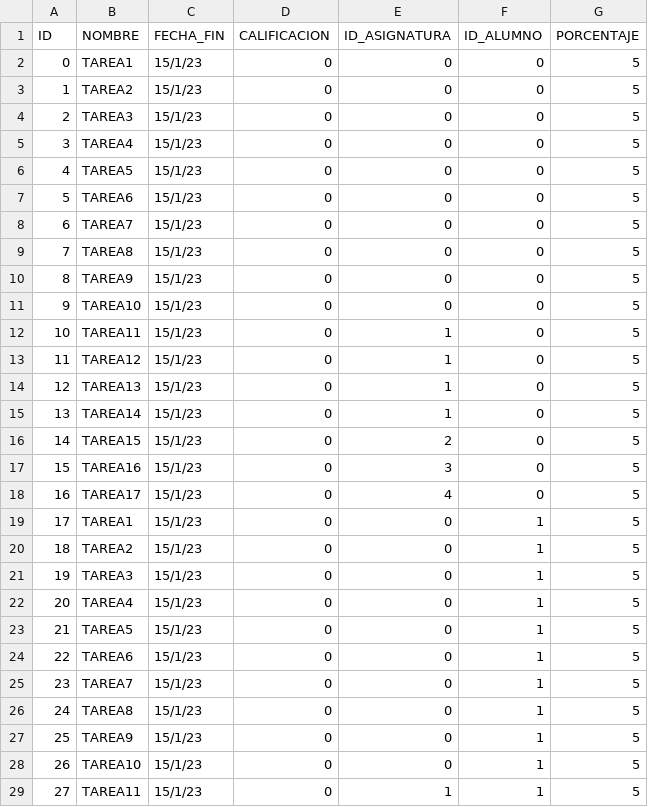
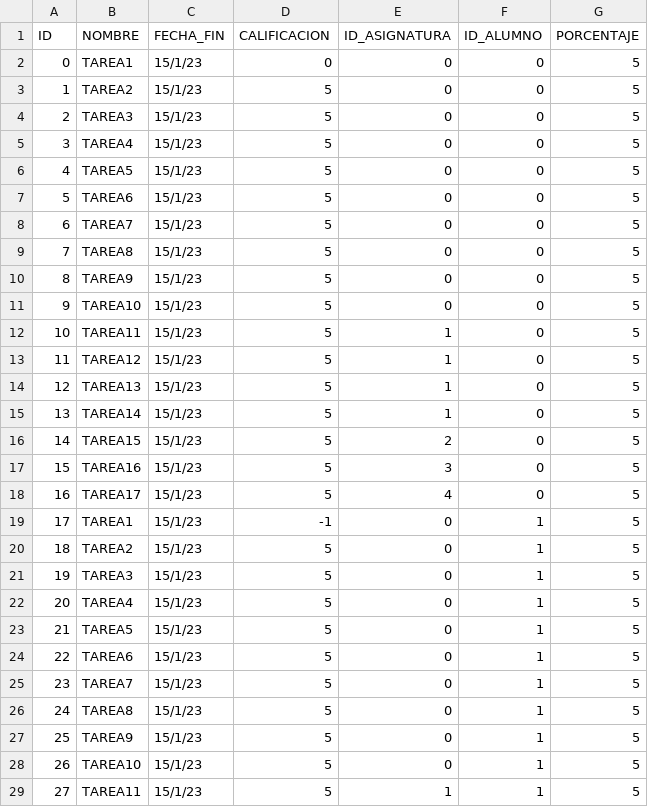
Before and after one commit to benatbarrueta/Proyecto_Prog3, a CSV file: tareas.csv, drawn as a sheet; only a part is shown; the diff covers the shown part only.

```diff
--- a/tareas.csv
+++ b/tareas.csv
@@ -3,27 +3,27 @@ ID;NOMBRE;FECHA_FIN;CALIFICACION;ID_ASIGNATURA;ID_ALUMNO;PORCENTAJE
-1;TAREA2;15/1/23;0;0;0;5
-2;TAREA3;15/1/23;0;0;0;5
-3;TAREA4;15/1/23;0;0;0;5
-4;TAREA5;15/1/23;0;0;0;5
-5;TAREA6;15/1/23;0;0;0;5
-6;TAREA7;15/1/23;0;0;0;5
-7;TAREA8;15/1/23;0;0;0;5
-8;TAREA9;15/1/23;0;0;0;5
-9;TAREA10;15/1/23;0;0;0;5
-10;TAREA11;15/1/23;0;1;0;5
-11;TAREA12;15/1/23;0;1;0;5
-12;TAREA13;15/1/23;0;1;0;5
-13;TAREA14;15/1/23;0;1;0;5
-14;TAREA15;15/1/23;0;2;0;5
-15;TAREA16;15/1/23;0;3;0;5
-16;TAREA17;15/1/23;0;4;0;5
-17;TAREA1;15/1/23;0;0;1;5
-18;TAREA2;15/1/23;0;0;1;5
-19;TAREA3;15/1/23;0;0;1;5
-20;TAREA4;15/1/23;0;0;1;5
-21;TAREA5;15/1/23;0;0;1;5
-22;TAREA6;15/1/23;0;0;1;5
-23;TAREA7;15/1/23;0;0;1;5
-24;TAREA8;15/1/23;0;0;1;5
-25;TAREA9;15/1/23;0;0;1;5
-26;TAREA10;15/1/23;0;0;1;5
-27;TAREA11;15/1/23;0;1;1;5
+1;TAREA2;15/1/23;5;0;0;5;
+2;TAREA3;15/1/23;5;0;0;5;
+3;TAREA4;15/1/23;5;0;0;5;
+4;TAREA5;15/1/23;5;0;0;5;
+5;TAREA6;15/1/23;5;0;0;5;
+6;TAREA7;15/1/23;5;0;0;5;
+7;TAREA8;15/1/23;5;0;0;5;
+8;TAREA9;15/1/23;5;0;0;5;
+9;TAREA10;15/1/23;5;0;0;5;
+10;TAREA11;15/1/23;5;1;0;5;
+11;TAREA12;15/1/23;5;1;0;5;
+12;TAREA13;15/1/23;5;1;0;5;
+13;TAREA14;15/1/23;5;1;0;5;
+14;TAREA15;15/1/23;5;2;0;5;
+15;TAREA16;15/1/23;5;3;0;5;
+16;TAREA17;15/1/23;5;4;0;5;
+17;TAREA1;15/1/23;-1;0;1;5;
+18;TAREA2;15/1/23;5;0;1;5;
+19;TAREA3;15/1/23;5;0;1;5;
+20;TAREA4;15/1/23;5;0;1;5;
+21;TAREA5;15/1/23;5;0;1;5;
+22;TAREA6;15/1/23;5;0;1;5;
+23;TAREA7;15/1/23;5;0;1;5;
+24;TAREA8;15/1/23;5;0;1;5;
+25;TAREA9;15/1/23;5;0;1;5;
+26;TAREA10;15/1/23;5;0;1;5;
+27;TAREA11;15/1/23;5;1;1;5;
```
Also changed, not shown: 22 edited cells elsewhere in this file, 14 other files.
